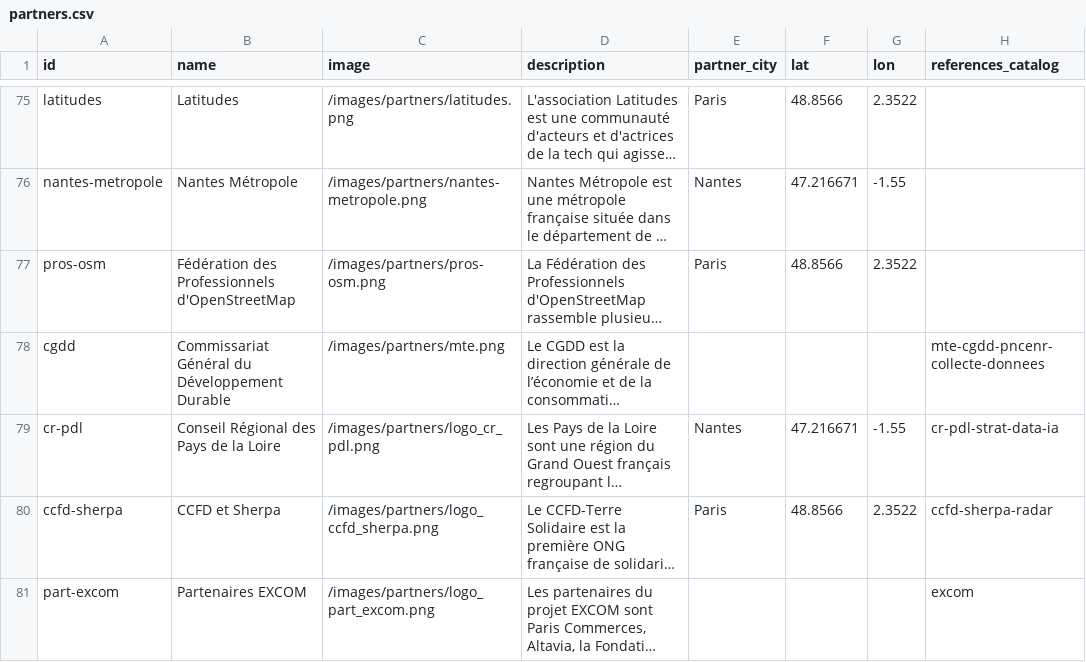
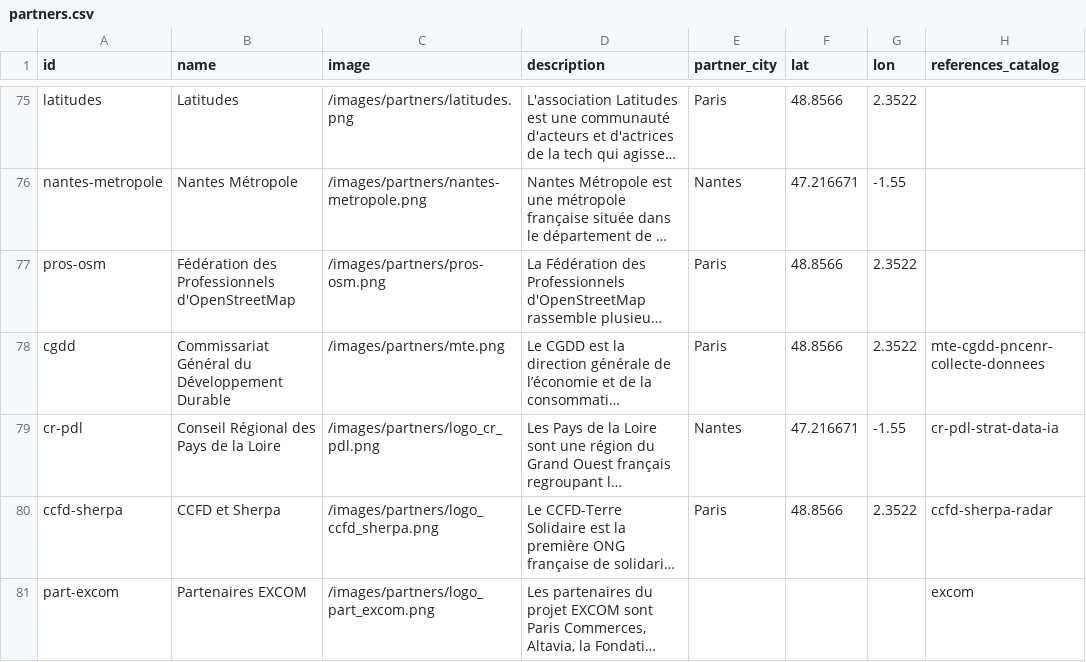
Before and after one commit to datactivist/opendatactivist, a CSV file: public/sitedata/partners.csv, drawn as a sheet; only a part is shown, gaps mark what is left out; long unchanged cells end in …; the diff covers the shown part only; the diff names each change by its address in the sheet, - before the commit and + after, or states it on an @@ line.

```diff
--- a/public/sitedata/partners.csv
+++ b/public/sitedata/partners.csv
-E78 (partner_city): (empty)
+E78 (partner_city): Paris
-F78 (lat): (empty)
+F78 (lat): 48.8566
-G78 (lon): (empty)
+G78 (lon): 2.3522
```
Also changed, not shown: 2 added rows and 2 edited cells elsewhere in this file, public/sitedata/authors.csv.
